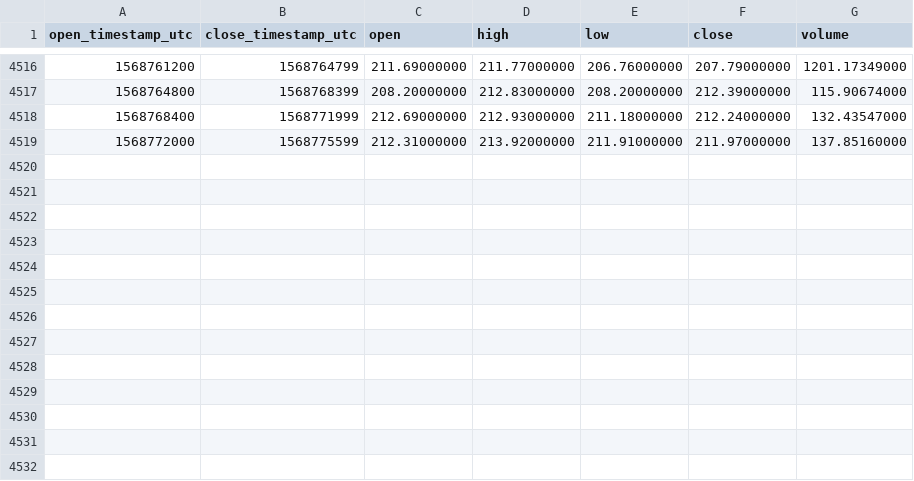
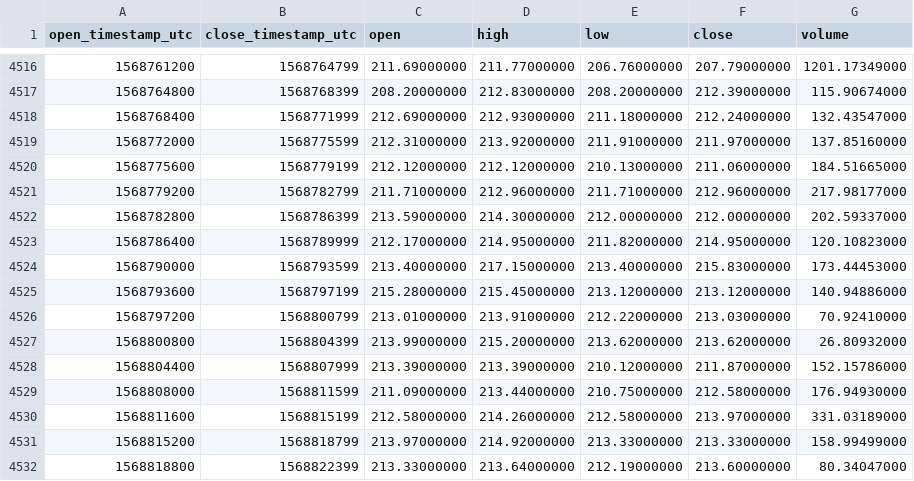
Before and after one commit to cryptobigbro/binance-ETHTUSD, a CSV file: binance-ETHTUSD-1h.csv, drawn as a sheet; only a part is shown, gaps mark what is left out; the diff names each change by its address in the sheet, - before the commit and + after, or states it on an @@ line.

Commit message:
Update OHLCV data.

```diff
--- a/binance-ETHTUSD-1h.csv
+++ b/binance-ETHTUSD-1h.csv
+row 4520: 1568775600 | 1568779199 | 212.12000000 | 212.12000000 | 210.13000000 | 211.06000000 | 184.51665000
+row 4521: 1568779200 | 1568782799 | 211.71000000 | 212.96000000 | 211.71000000 | 212.96000000 | 217.98177000
+row 4522: 1568782800 | 1568786399 | 213.59000000 | 214.30000000 | 212.00000000 | 212.00000000 | 202.59337000
+row 4523: 1568786400 | 1568789999 | 212.17000000 | 214.95000000 | 211.82000000 | 214.95000000 | 120.10823000
+row 4524: 1568790000 | 1568793599 | 213.40000000 | 217.15000000 | 213.40000000 | 215.83000000 | 173.44453000
+row 4525: 1568793600 | 1568797199 | 215.28000000 | 215.45000000 | 213.12000000 | 213.12000000 | 140.94886000
+row 4526: 1568797200 | 1568800799 | 213.01000000 | 213.91000000 | 212.22000000 | 213.03000000 | 70.92410000
+row 4527: 1568800800 | 1568804399 | 213.99000000 | 215.20000000 | 213.62000000 | 213.62000000 | 26.80932000
+row 4528: 1568804400 | 1568807999 | 213.39000000 | 213.39000000 | 210.12000000 | 211.87000000 | 152.15786000
+row 4529: 1568808000 | 1568811599 | 211.09000000 | 213.44000000 | 210.75000000 | 212.58000000 | 176.94930000
+row 4530: 1568811600 | 1568815199 | 212.58000000 | 214.26000000 | 212.58000000 | 213.97000000 | 331.03189000
+row 4531: 1568815200 | 1568818799 | 213.97000000 | 214.92000000 | 213.33000000 | 213.33000000 | 158.99499000
+row 4532: 1568818800 | 1568822399 | 213.33000000 | 213.64000000 | 212.19000000 | 213.60000000 | 80.34047000
```
